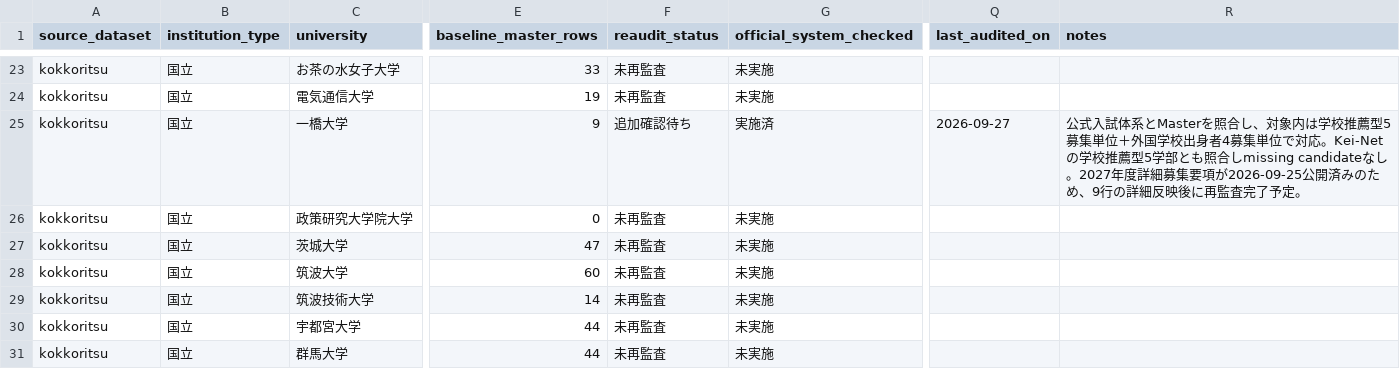
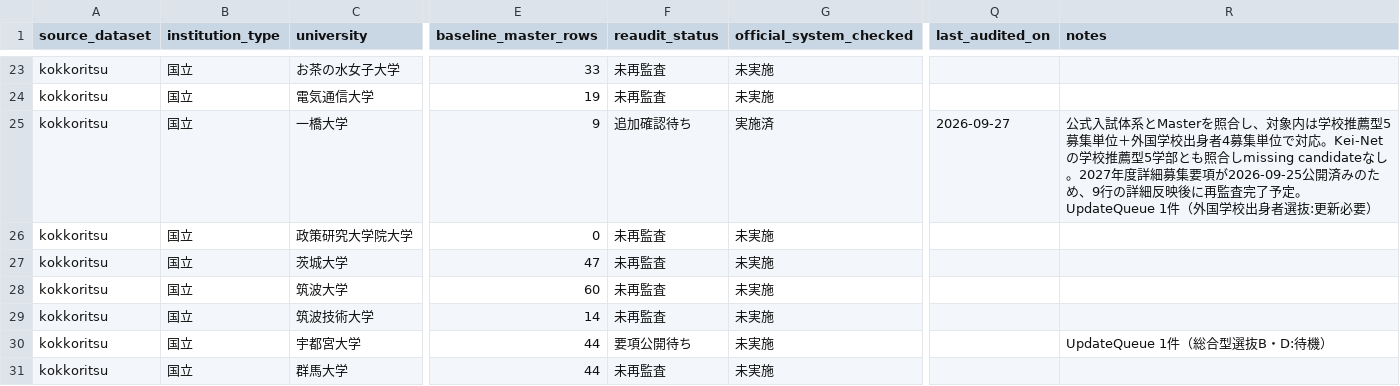
Before and after one commit to toshi123/early-admissions-db, a CSV file: data/operations/coverage_reaudit_2027.csv, drawn as a sheet; only a part is shown, gaps mark what is left out; the diff covers the shown part only; the diff names each change by its address in the sheet, - before the commit and + after, or states it on an @@ line.

Commit message:
Sync UpdateQueue status into coverage re-audit ledger

```diff
--- a/data/operations/coverage_reaudit_2027.csv
+++ b/data/operations/coverage_reaudit_2027.csv
-R25 (notes): …了予定。
+R25 (notes): …了予定。 UpdateQueue 1件（外国学校出身者選抜:更新必要）
-F30 (reaudit_status): 未再監査
+F30 (reaudit_status): 要項公開待ち
-R30 (notes): (empty)
+R30 (notes): UpdateQueue 1件（総合型選抜B・D:待機）
```
Also changed, not shown: 70 edited cells elsewhere in this file.
